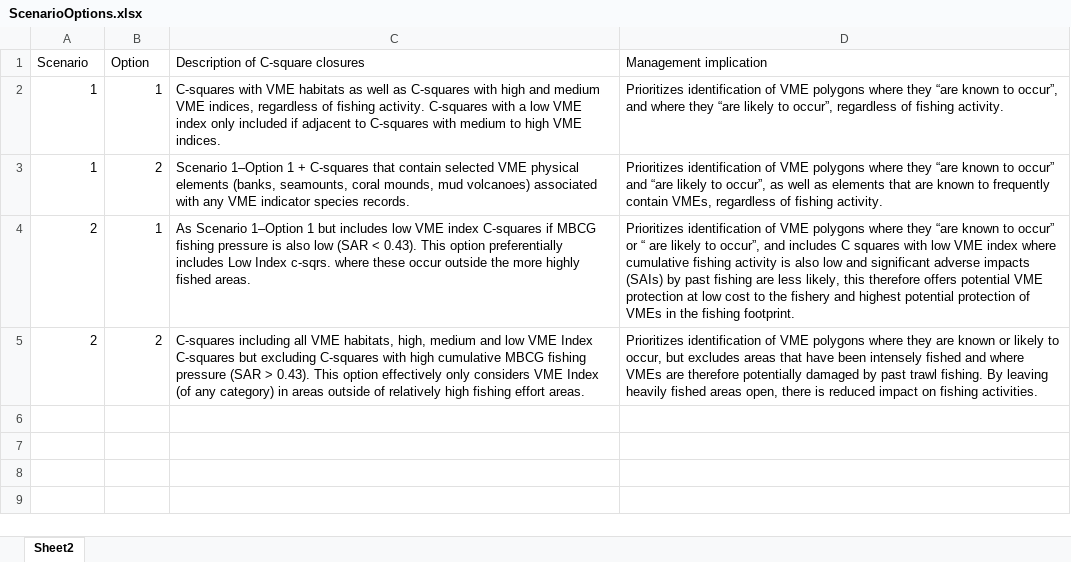
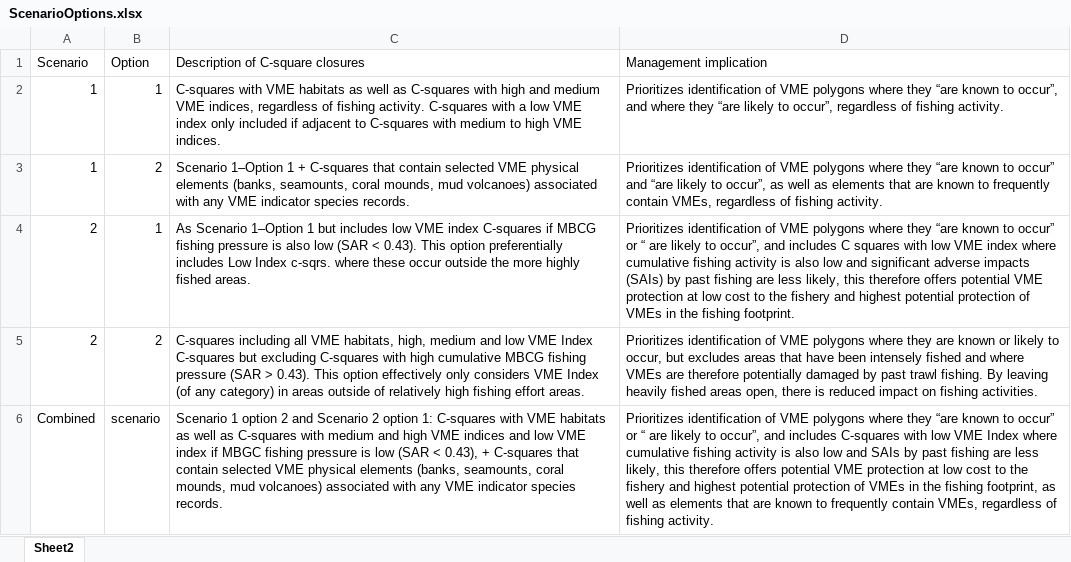
Before and after one commit to ices-taf/VME-Advice, an Excel workbook: Output/ScenarioOptions.xlsx, sheet Sheet2, drawn as a sheet; values as stored, in another font and other column widths than the file's, no borders; the diff names each change by its address in the sheet, - before the commit and + after, or states it on an @@ line.

```diff
--- a/Output/ScenarioOptions.xlsx (sheet Sheet2)
+++ b/Output/ScenarioOptions.xlsx (sheet Sheet2)
+row 6: Combined | scenario | Scenario 1 option 2 and Scenario 2 option 1: C-squares with VME habitats as well as C-squares with medium and high VME indices and low VME index if MBGC fishing pressure is low (SAR < 0.43), + C-squares that contain selected VME physical elements (banks, seamounts, coral mounds, mud volcanoes) associated with any VME indicator species records. | Prioritizes identification of VME polygons where they “are known to occur” or “ are likely to occur”, and includes C-squares with low VME Index where cumulative fishing activity is also low and SAIs by past fishing are less likely, this therefore offers potential VME protection at low cost to the fishery and highest potential protection of VMEs in the fishing footprint, as well as elements that are known to frequently contain VMEs, regardless of fishing activity.
```
Also changed, not shown: 2 other files.
